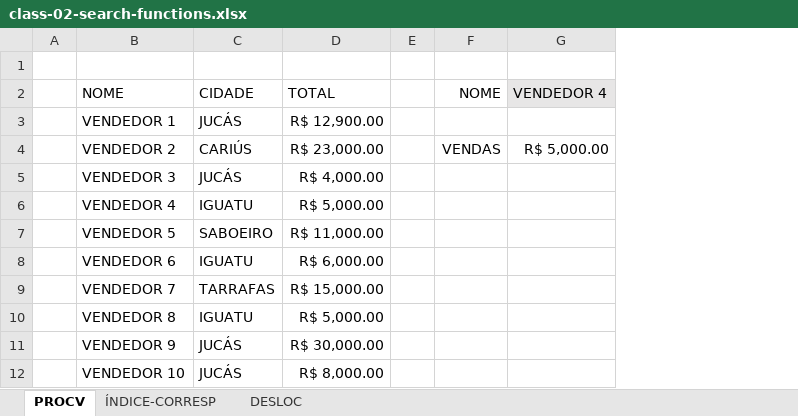
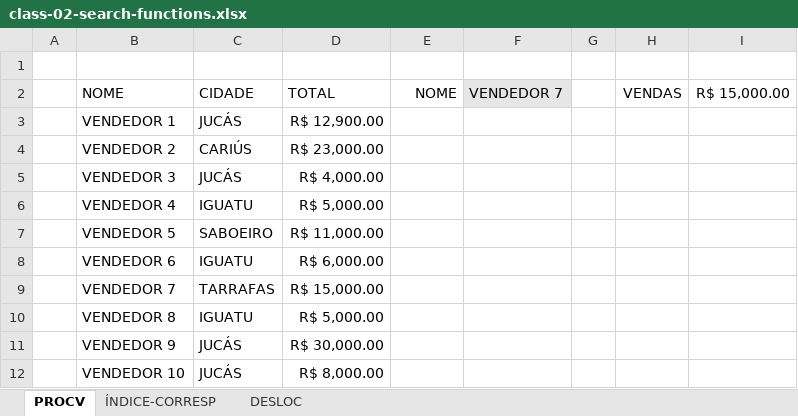
Before and after one commit to EmanuelQuintino/Data-Analysis-Course, an Excel workbook: 2-Excel/class-02-search-functions.xlsx, sheet PROCV, drawn as a sheet; values as stored, in another font and other column widths than the file's, no borders; table styles not drawn; removed rows and columns are numbered as before the commit, all else as after; the diff names each change by its address in the sheet, - before the commit and + after, or states it on an @@ line.

```diff
--- a/2-Excel/class-02-search-functions.xlsx (sheet PROCV)
+++ b/2-Excel/class-02-search-functions.xlsx (sheet PROCV)
-column E, empty
-column G (VENDEDOR 4), row 4: R$ 5,000.00
+column F (VENDEDOR 7), empty
+column G, empty
+column H (VENDAS), empty
+column I (R$ 15,000.00), empty
-E4 (NOME): VENDAS
+E4 (NOME): (empty)
```
Also changed, not shown: 2-Excel/class-00-base-excel.xlsx, 2-Excel/class-01-math-operations.xlsx, 4 other files.
